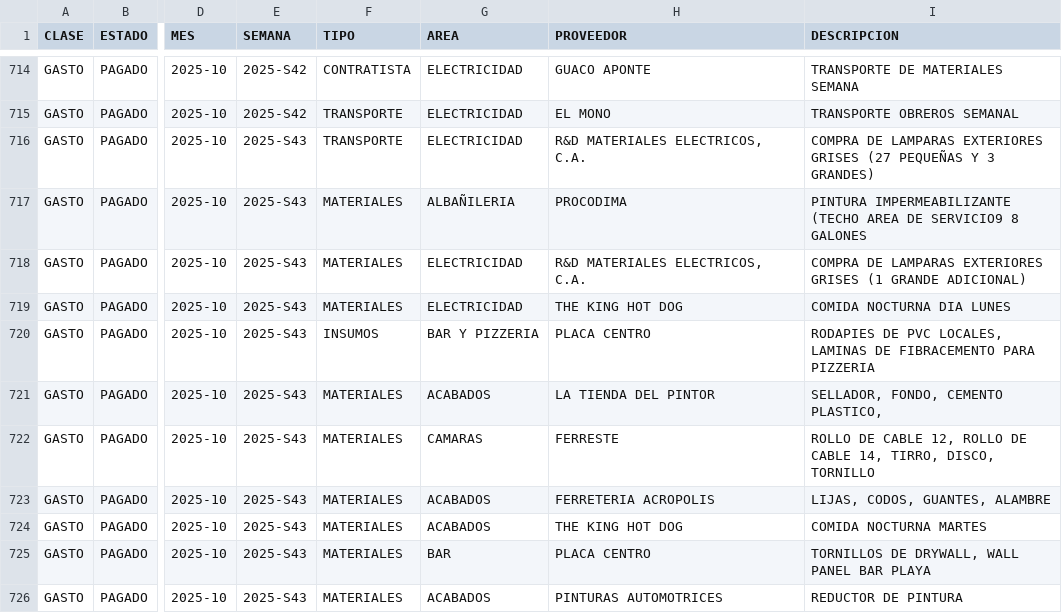
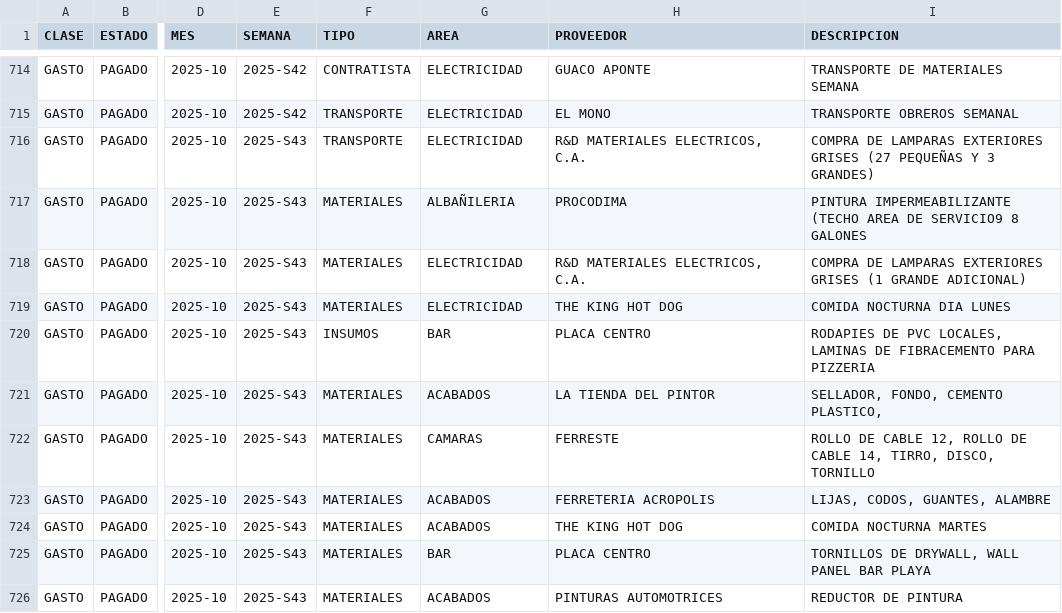
Before and after one commit to carlodimat/CONTROL-OBRA-CALLE-DOS-HOJOS, a CSV file: DIMAQUINAS CALLE DOS OJOS.csv, drawn as a sheet; only a part is shown, gaps mark what is left out; the diff names each change by its address in the sheet, - before the commit and + after, or states it on an @@ line.

Commit message:
Add files via upload

```diff
--- a/DIMAQUINAS CALLE DOS OJOS.csv
+++ b/DIMAQUINAS CALLE DOS OJOS.csv
-G720 (AREA): BAR Y PIZZERIA
+G720 (AREA): BAR
```
